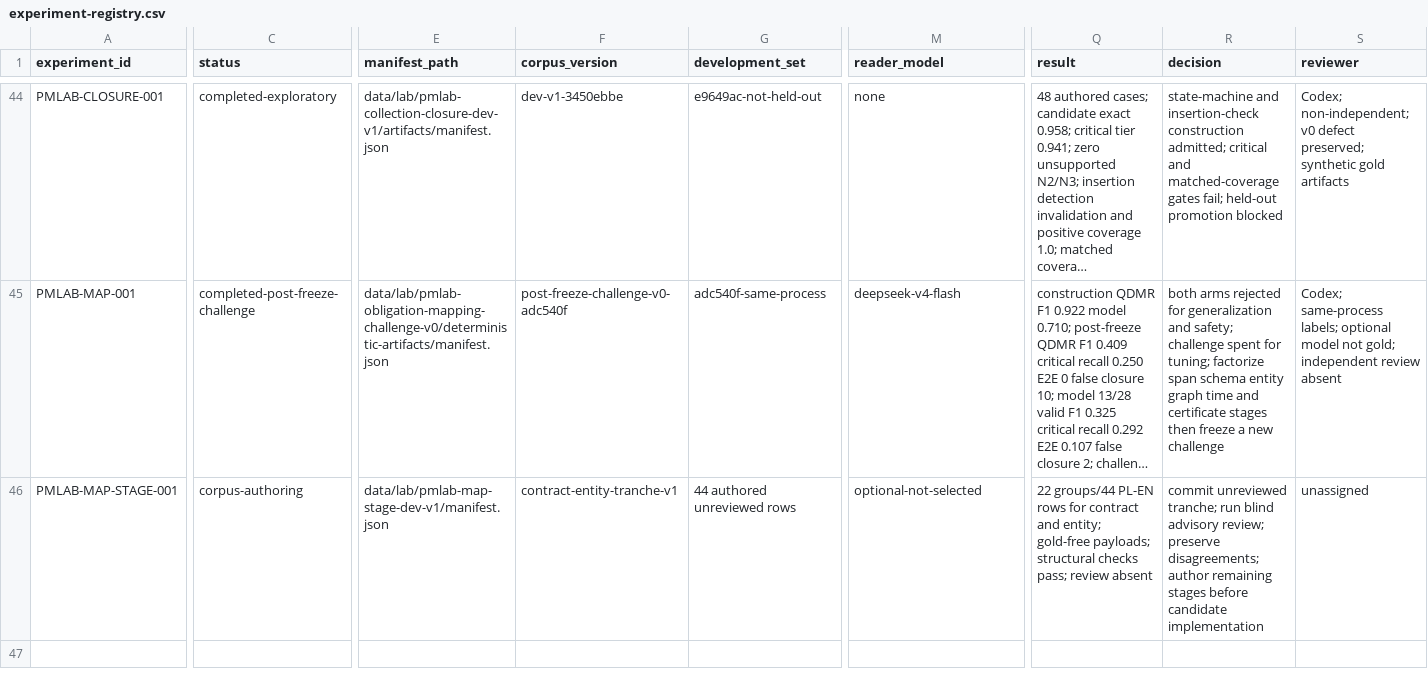
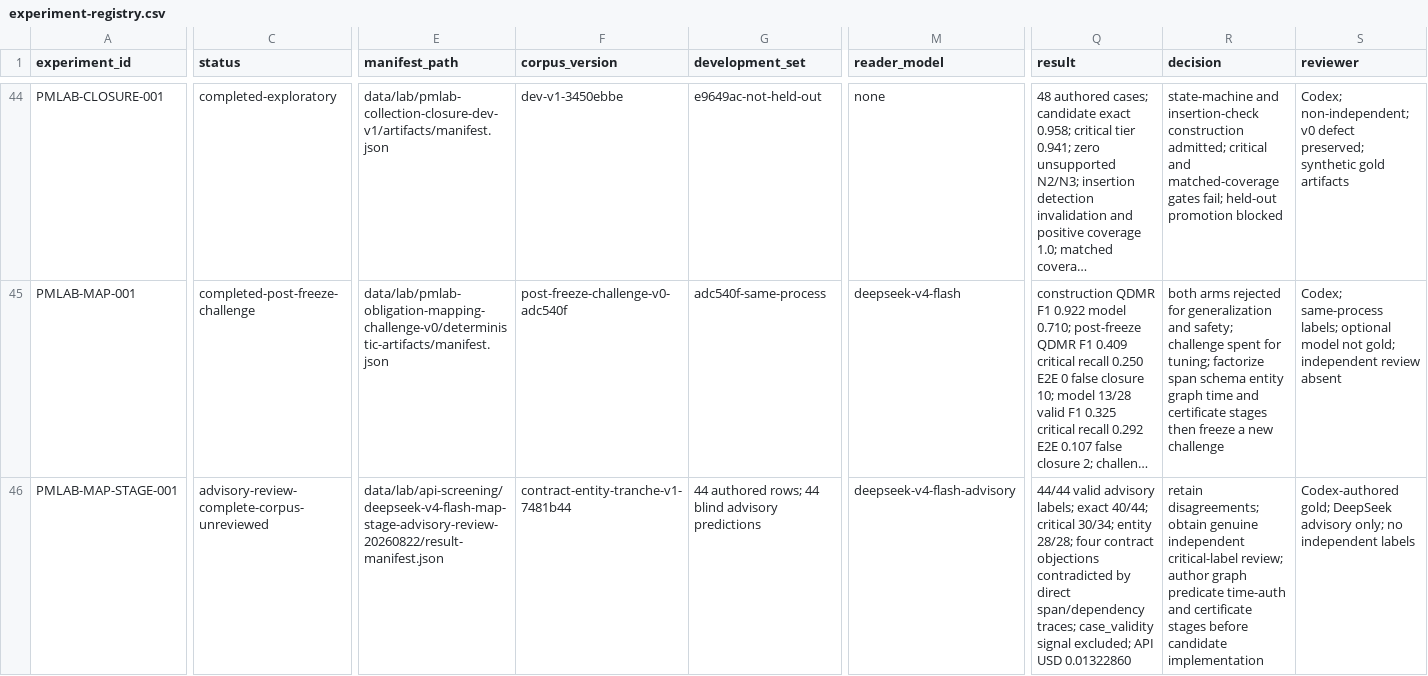
Before and after one commit to krapcys1-maker/adaptive-agent-memory-research, a CSV file: data/lab/experiment-registry.csv, drawn as a sheet; only a part is shown, gaps mark what is left out; long unchanged cells end in …; the diff names each change by its address in the sheet, - before the commit and + after, or states it on an @@ line.

Commit message:
Audit blind mapper stage review

```diff
--- a/data/lab/experiment-registry.csv
+++ b/data/lab/experiment-registry.csv
-C46 (status): corpus-authoring
+C46 (status): advisory-review-complete-corpus-unreviewed
-E46 (manifest_path): data/lab/pmlab-map-stage-dev-v1/manifest.json
+E46 (manifest_path): data/lab/api-screening/deepseek-v4-flash-map-stage-advisory-review-20260822/result-manifest.json
-F46 (corpus_version): contract-entity-tranche-v1
+F46 (corpus_version): contract-entity-tranche-v1-7481b44
-G46 (development_set): 44 authored unreviewed rows
+G46 (development_set): 44 authored rows; 44 blind advisory predictions
-M46 (reader_model): optional-not-selected
+M46 (reader_model): deepseek-v4-flash-advisory
-Q46 (result): 22 groups/44 PL-EN rows for contract and entity; gold-free payloads; structural checks pass; review absent
+Q46 (result): 44/44 valid advisory labels; exact 40/44; critical 30/34; entity 28/28; four contract objections contradicted by direct span/dependency traces; case_validity signal excluded; API USD 0.01322860
-R46 (decision): commit unreviewed tranche; run blind advisory review; preserve disagreements; author remaining stages before…
+R46 (decision): retain disagreements; obtain genuine independent critical-label review; author graph predicate time-auth and certificate stages before…
-S46 (reviewer): unassigned
+S46 (reviewer): Codex-authored gold; DeepSeek advisory only; no independent labels
```
Also changed, not shown: data/lab/phase-gate-status.csv, 17 other files.
